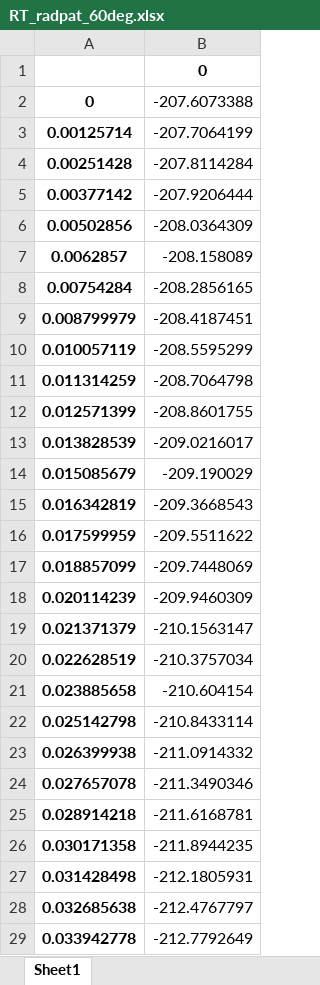
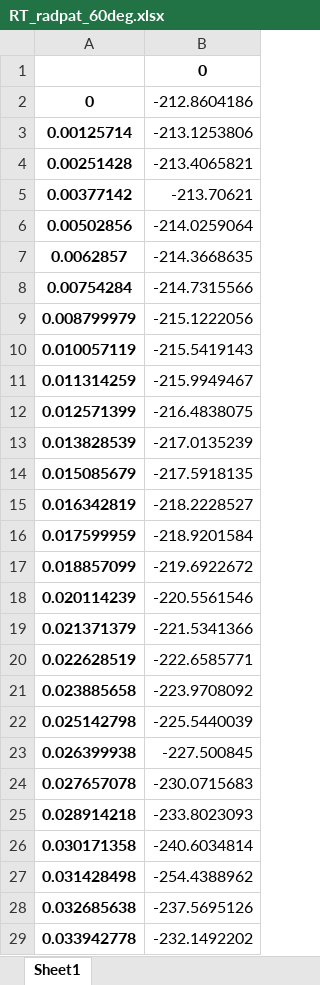
Before and after one commit to mariapubillfont/RT, an Excel workbook: RT_radpat_60deg.xlsx, sheet Sheet1, drawn as a sheet; only a part is shown; values as stored, in another font and other column widths than the file's, no borders; the diff covers the shown part only; the diff names each change by its address in the sheet, - before the commit and + after, or states it on an @@ line.

```diff
--- a/RT_radpat_60deg.xlsx (sheet Sheet1)
+++ b/RT_radpat_60deg.xlsx (sheet Sheet1)
-B2: -207.6073388
+B2: -212.8604186
-B3: -207.7064199
+B3: -213.1253806
-B4: -207.8114284
+B4: -213.4065821
-B5: -207.9206444
+B5: -213.70621
-B6: -208.0364309
+B6: -214.0259064
-B7: -208.158089
+B7: -214.3668635
-B8: -208.2856165
+B8: -214.7315566
-B9: -208.4187451
+B9: -215.1222056
-B10: -208.5595299
+B10: -215.5419143
-B11: -208.7064798
+B11: -215.9949467
-B12: -208.8601755
+B12: -216.4838075
-B13: -209.0216017
+B13: -217.0135239
-B14: -209.190029
+B14: -217.5918135
-B15: -209.3668543
+B15: -218.2228527
-B16: -209.5511622
+B16: -218.9201584
-B17: -209.7448069
+B17: -219.6922672
-B18: -209.9460309
+B18: -220.5561546
-B19: -210.1563147
+B19: -221.5341366
-B20: -210.3757034
+B20: -222.6585771
-B21: -210.604154
+B21: -223.9708092
-B22: -210.8433114
+B22: -225.5440039
-B23: -211.0914332
+B23: -227.500845
-B24: -211.3490346
+B24: -230.0715683
-B25: -211.6168781
+B25: -233.8023093
-B26: -211.8944235
+B26: -240.6034814
-B27: -212.1805931
+B27: -254.4388962
-B28: -212.4767797
+B28: -237.5695126
-B29: -212.7792649
+B29: -232.1492202
```
Also changed, not shown: 1639 edited cells elsewhere in this sheet, RT_radpat_aggr60deg.xlsx, ph_distr_direct_60deg.xlsx, 5 other files.
